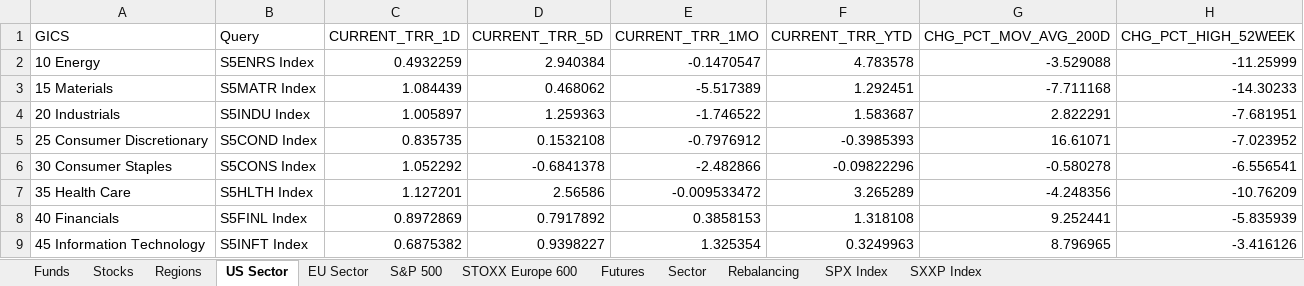
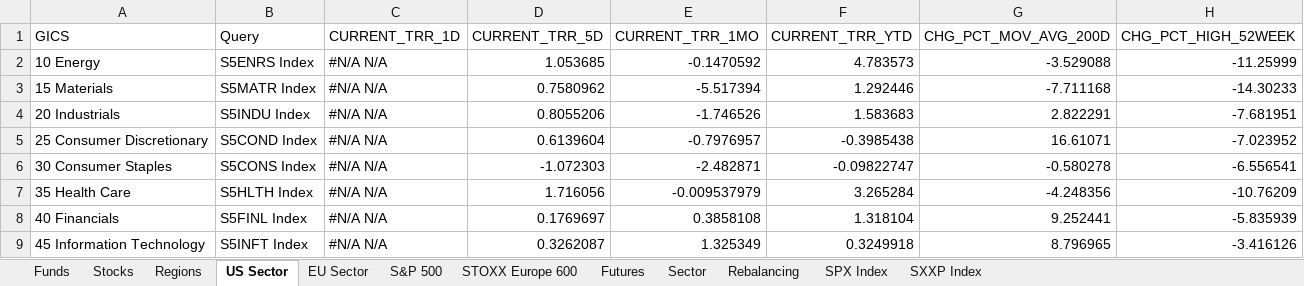
Before and after one commit to ssymhoven/drawdown-rsik, an Excel workbook: data.xlsx, sheet US Sector, drawn as a sheet; only a part is shown; values as stored, in another font and other column widths than the file's, no borders; the diff covers the shown part only; the diff names each change by its address in the sheet, - before the commit and + after, or states it on an @@ line.

```diff
--- a/data.xlsx (sheet US Sector)
+++ b/data.xlsx (sheet US Sector)
-C2 (CURRENT_TRR_1D): 0.4932259
+C2 (CURRENT_TRR_1D): #N/A N/A
-D2 (CURRENT_TRR_5D): 2.940384
+D2 (CURRENT_TRR_5D): 1.053685
-E2 (CURRENT_TRR_1MO): -0.1470547
+E2 (CURRENT_TRR_1MO): -0.1470592
-F2 (CURRENT_TRR_YTD): 4.783578
+F2 (CURRENT_TRR_YTD): 4.783573
-C3 (CURRENT_TRR_1D): 1.084439
+C3 (CURRENT_TRR_1D): #N/A N/A
-D3 (CURRENT_TRR_5D): 0.468062
+D3 (CURRENT_TRR_5D): 0.7580962
-E3 (CURRENT_TRR_1MO): -5.517389
+E3 (CURRENT_TRR_1MO): -5.517394
-F3 (CURRENT_TRR_YTD): 1.292451
+F3 (CURRENT_TRR_YTD): 1.292446
-C4 (CURRENT_TRR_1D): 1.005897
+C4 (CURRENT_TRR_1D): #N/A N/A
-D4 (CURRENT_TRR_5D): 1.259363
+D4 (CURRENT_TRR_5D): 0.8055206
-E4 (CURRENT_TRR_1MO): -1.746522
+E4 (CURRENT_TRR_1MO): -1.746526
-F4 (CURRENT_TRR_YTD): 1.583687
+F4 (CURRENT_TRR_YTD): 1.583683
-C5 (CURRENT_TRR_1D): 0.835735
+C5 (CURRENT_TRR_1D): #N/A N/A
-D5 (CURRENT_TRR_5D): 0.1532108
+D5 (CURRENT_TRR_5D): 0.6139604
-E5 (CURRENT_TRR_1MO): -0.7976912
+E5 (CURRENT_TRR_1MO): -0.7976957
-F5 (CURRENT_TRR_YTD): -0.3985393
+F5 (CURRENT_TRR_YTD): -0.3985438
-C6 (CURRENT_TRR_1D): 1.052292
+C6 (CURRENT_TRR_1D): #N/A N/A
-D6 (CURRENT_TRR_5D): -0.6841378
+D6 (CURRENT_TRR_5D): -1.072303
-E6 (CURRENT_TRR_1MO): -2.482866
+E6 (CURRENT_TRR_1MO): -2.482871
-F6 (CURRENT_TRR_YTD): -0.09822296
+F6 (CURRENT_TRR_YTD): -0.09822747
-C7 (CURRENT_TRR_1D): 1.127201
+C7 (CURRENT_TRR_1D): #N/A N/A
-D7 (CURRENT_TRR_5D): 2.56586
+D7 (CURRENT_TRR_5D): 1.716056
-E7 (CURRENT_TRR_1MO): -0.009533472
+E7 (CURRENT_TRR_1MO): -0.009537979
-F7 (CURRENT_TRR_YTD): 3.265289
+F7 (CURRENT_TRR_YTD): 3.265284
-C8 (CURRENT_TRR_1D): 0.8972869
+C8 (CURRENT_TRR_1D): #N/A N/A
-D8 (CURRENT_TRR_5D): 0.7917892
+D8 (CURRENT_TRR_5D): 0.1769697
-E8 (CURRENT_TRR_1MO): 0.3858153
+E8 (CURRENT_TRR_1MO): 0.3858108
-F8 (CURRENT_TRR_YTD): 1.318108
+F8 (CURRENT_TRR_YTD): 1.318104
-C9 (CURRENT_TRR_1D): 0.6875382
+C9 (CURRENT_TRR_1D): #N/A N/A
-D9 (CURRENT_TRR_5D): 0.9398227
+D9 (CURRENT_TRR_5D): 0.3262087
-E9 (CURRENT_TRR_1MO): 1.325354
+E9 (CURRENT_TRR_1MO): 1.325349
-F9 (CURRENT_TRR_YTD): 0.3249963
+F9 (CURRENT_TRR_YTD): 0.3249918
```
Also changed, not shown: 16 edited cells elsewhere in this sheet, sheet STOXX Europe 600, sheet Stocks, sheet Funds, sheet S&P 500, sheet SXXP Index, sheet EU Sector, 3 more sheets, formulas that keep their value, 33 other files.
